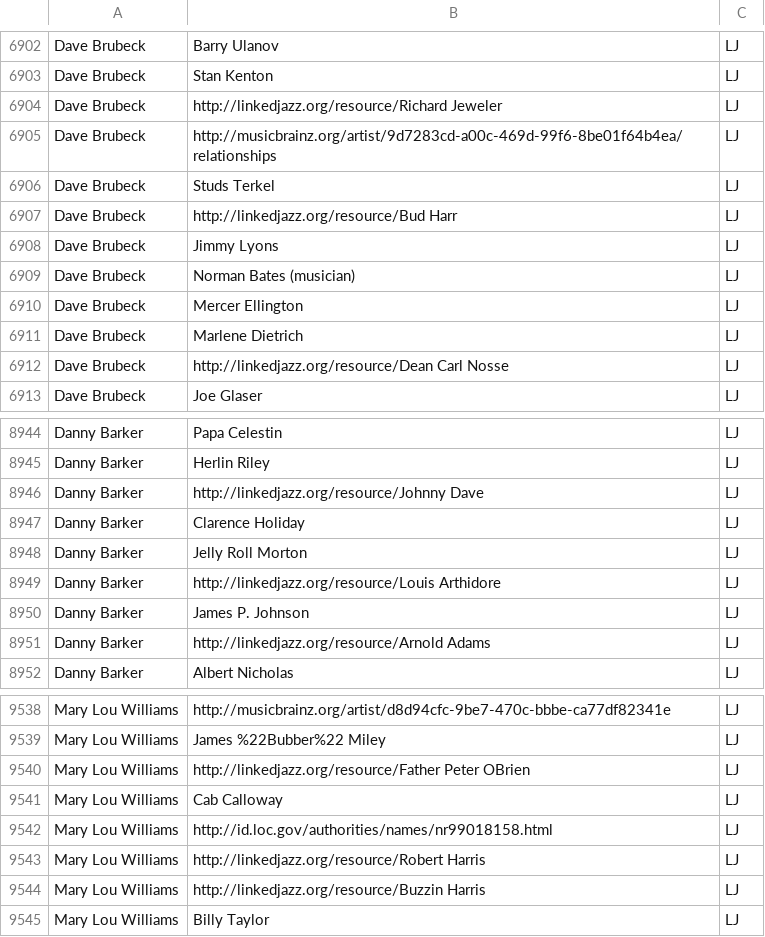
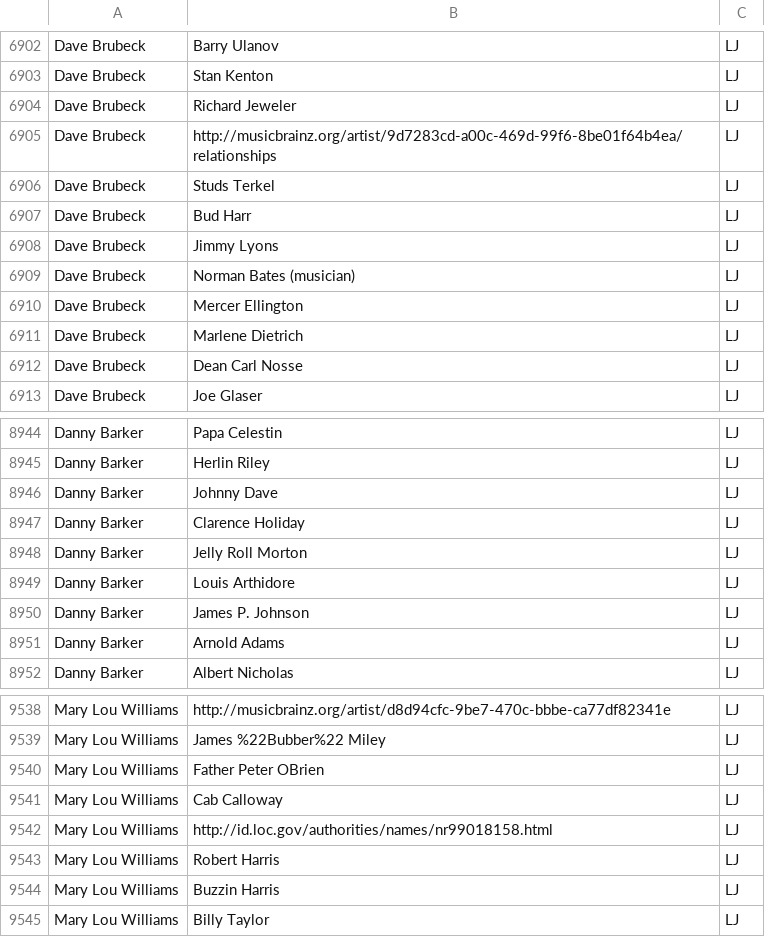
Before and after one commit to HaSistrunk/CH-LJ, a CSV file: relatesMASTER.csv, drawn as a sheet; only a part is shown, gaps mark what is left out; the diff covers the shown part only.

```diff
--- a/relatesMASTER.csv
+++ b/relatesMASTER.csv
@@ -6903,6 +6903,6 @@ Dave Brubeck,Barry Ulanov,LJ
 Dave Brubeck,Stan Kenton,LJ
-Dave Brubeck,http://linkedjazz.org/resource/Richard Jeweler,LJ
+Dave Brubeck,Richard Jeweler,LJ
 Dave Brubeck,http://musicbrainz.org/artist/9d7283cd-a00c-469d-99f6-8be01f64b4ea/relationships,LJ
 Dave Brubeck,Studs Terkel,LJ
-Dave Brubeck,http://linkedjazz.org/resource/Bud Harr,LJ
+Dave Brubeck,Bud Harr,LJ
 Dave Brubeck,Jimmy Lyons,LJ
@@ -6911,3 +6911,3 @@ Dave Brubeck,Mercer Ellington,LJ
 Dave Brubeck,Marlene Dietrich,LJ
-Dave Brubeck,http://linkedjazz.org/resource/Dean Carl Nosse,LJ
+Dave Brubeck,Dean Carl Nosse,LJ
 Dave Brubeck,Joe Glaser,LJ
@@ -8945,8 +8945,8 @@ Danny Barker,Papa Celestin,LJ
 Danny Barker,Herlin Riley,LJ
-Danny Barker,http://linkedjazz.org/resource/Johnny Dave,LJ
+Danny Barker,Johnny Dave,LJ
 Danny Barker,Clarence Holiday,LJ
 Danny Barker,Jelly Roll Morton,LJ
-Danny Barker,http://linkedjazz.org/resource/Louis Arthidore,LJ
+Danny Barker,Louis Arthidore,LJ
 Danny Barker,James P. Johnson,LJ
-Danny Barker,http://linkedjazz.org/resource/Arnold Adams,LJ
+Danny Barker,Arnold Adams,LJ
 Danny Barker,Albert Nicholas,LJ
@@ -9539,7 +9539,7 @@ Mary Lou Williams,http://musicbrainz.org/artist/d8d94cfc-9be7-470c-bbbe-ca77df82
 Mary Lou Williams,James %22Bubber%22 Miley,LJ
-Mary Lou Williams,http://linkedjazz.org/resource/Father Peter OBrien,LJ
+Mary Lou Williams,Father Peter OBrien,LJ
 Mary Lou Williams,Cab Calloway,LJ
 Mary Lou Williams,http://id.loc.gov/authorities/names/nr99018158.html,LJ
-Mary Lou Williams,http://linkedjazz.org/resource/Robert Harris,LJ
-Mary Lou Williams,http://linkedjazz.org/resource/Buzzin Harris,LJ
+Mary Lou Williams,Robert Harris,LJ
+Mary Lou Williams,Buzzin Harris,LJ
 Mary Lou Williams,Billy Taylor,LJ
```
Also changed, not shown: 165 edited cells elsewhere in this file.
